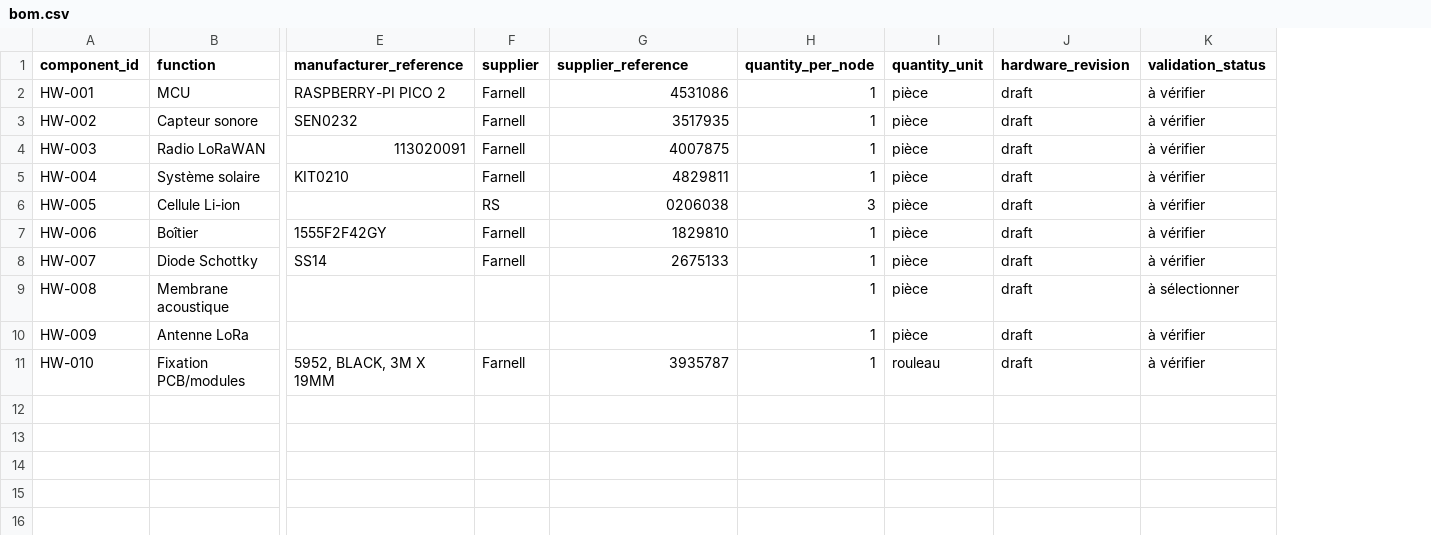
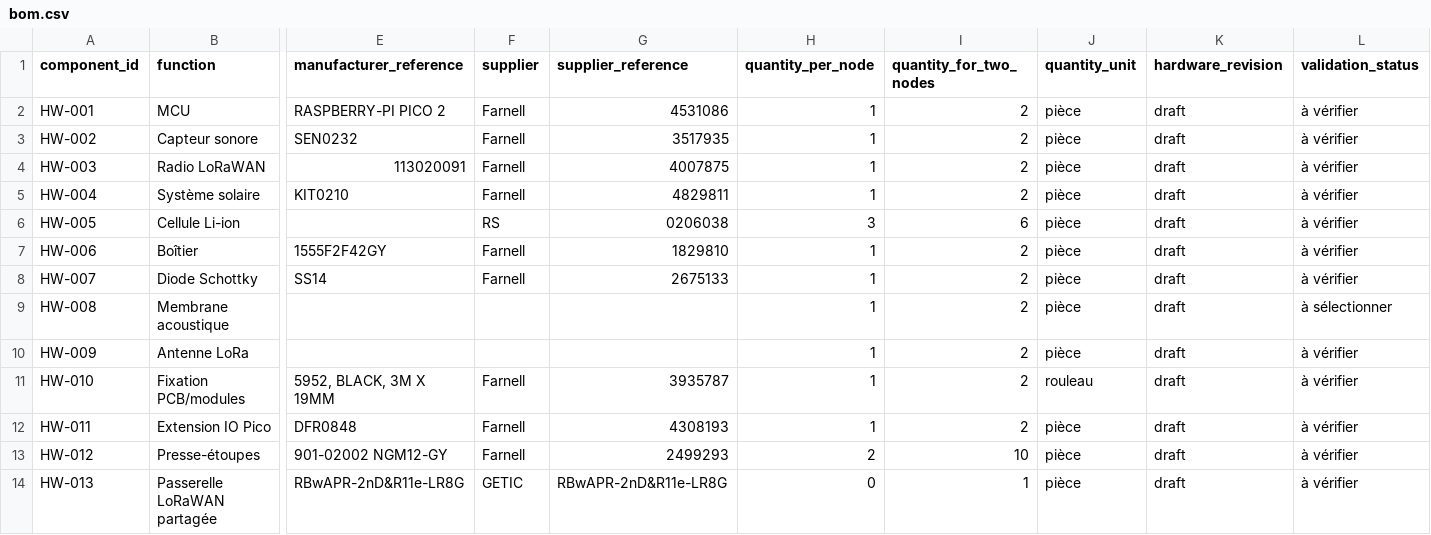
Before and after one commit to nherbaut/noisenet, a CSV file: hardware/bom.csv, drawn as a sheet; only a part is shown, gaps mark what is left out; rows hold the shown columns only; the diff names each change by its address in the sheet, - before the commit and + after, or states it on an @@ line.

```diff
--- a/hardware/bom.csv
+++ b/hardware/bom.csv
+column I (quantity_for_two_nodes), rows 2-11: 2 | 2 | 2 | 2 | 6 | 2 | 2 | 2 | 2 | 2
+row 12: HW-011 | Extension IO Pico | DFR0848 | Farnell | 4308193 | 1 | 2 | pièce | draft | à vérifier
+row 13: HW-012 | Presse-étoupes | 901-02002 NGM12-GY | Farnell | 2499293 | 2 | 10 | pièce | draft | à vérifier
+row 14: HW-013 | Passerelle LoRaWAN partagée | RBwAPR-2nD&R11e-LR8G | GETIC | RBwAPR-2nD&R11e-LR8G | 0 | 1 | pièce | draft | à vérifier
```
Also changed, not shown: 5 other files.
